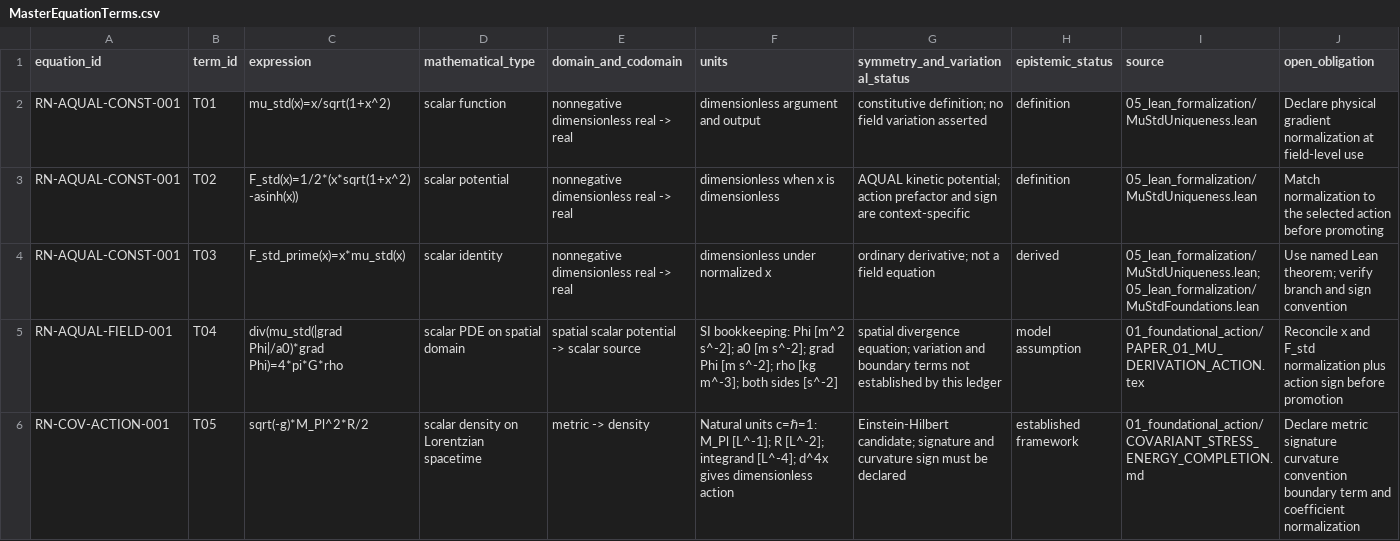
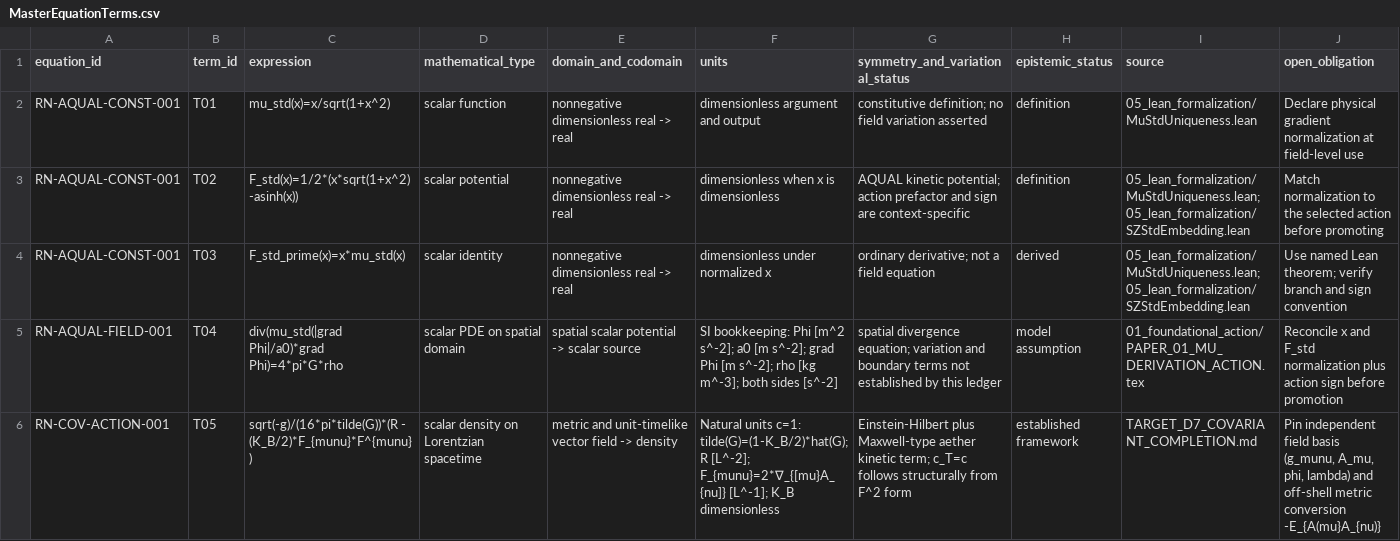
Before and after one commit to Mega-Therion/Res-Nova, a CSV file: MasterEquationTerms.csv, drawn as a sheet; only a part is shown; the diff covers the shown part only.

```diff
--- a/MasterEquationTerms.csv
+++ b/MasterEquationTerms.csv
@@ -2,5 +2,5 @@
 "RN-AQUAL-CONST-001","T01","mu_std(x)=x/sqrt(1+x^2)","scalar function","nonnegative dimensionless real -> real","dimensionless argument and output","constitutive definition; no field variation asserted","definition","05_lean_formalization/MuStdUniqueness.lean","Declare physical gradient normalization at field-level use"
-"RN-AQUAL-CONST-001","T02","F_std(x)=1/2*(x*sqrt(1+x^2)-asinh(x))","scalar potential","nonnegative dimensionless real -> real","dimensionless when x is dimensionless","AQUAL kinetic potential; action prefactor and sign are context-specific","definition","05_lean_formalization/MuStdUniqueness.lean","Match normalization to the selected action before promoting"
-"RN-AQUAL-CONST-001","T03","F_std_prime(x)=x*mu_std(x)","scalar identity","nonnegative dimensionless real -> real","dimensionless under normalized x","ordinary derivative; not a field equation","derived","05_lean_formalization/MuStdUniqueness.lean; 05_lean_formalization/MuStdFoundations.lean","Use named Lean theorem; verify branch and sign convention"
+"RN-AQUAL-CONST-001","T02","F_std(x)=1/2*(x*sqrt(1+x^2)-asinh(x))","scalar potential","nonnegative dimensionless real -> real","dimensionless when x is dimensionless","AQUAL kinetic potential; action prefactor and sign are context-specific","definition","05_lean_formalization/MuStdUniqueness.lean; 05_lean_formalization/SZStdEmbedding.lean","Match normalization to the selected action before promoting"
+"RN-AQUAL-CONST-001","T03","F_std_prime(x)=x*mu_std(x)","scalar identity","nonnegative dimensionless real -> real","dimensionless under normalized x","ordinary derivative; not a field equation","derived","05_lean_formalization/MuStdUniqueness.lean; 05_lean_formalization/SZStdEmbedding.lean","Use named Lean theorem; verify branch and sign convention"
 "RN-AQUAL-FIELD-001","T04","div(mu_std(|grad Phi|/a0)*grad Phi)=4*pi*G*rho","scalar PDE on spatial domain","spatial scalar potential -> scalar source","SI bookkeeping: Phi [m^2 s^-2]; a0 [m s^-2]; grad Phi [m s^-2]; rho [kg m^-3]; both sides [s^-2]","spatial divergence equation; variation and boundary terms not established by this ledger","model assumption","01_foundational_action/PAPER_01_MU_DERIVATION_ACTION.tex","Reconcile x and F_std normalization plus action sign before promotion"
-"RN-COV-ACTION-001","T05","sqrt(-g)*M_Pl^2*R/2","scalar density on Lorentzian spacetime","metric -> density","Natural units c=ℏ=1: M_Pl [L^-1]; R [L^-2]; integrand [L^-4]; d^4x gives dimensionless action","Einstein-Hilbert candidate; signature and curvature sign must be declared","established framework","01_foundational_action/COVARIANT_STRESS_ENERGY_COMPLETION.md","Declare metric signature curvature convention boundary term and coefficient normalization"
+"RN-COV-ACTION-001","T05","sqrt(-g)/(16*pi*tilde(G))*(R - (K_B/2)*F_{munu}*F^{munu})","scalar density on Lorentzian spacetime","metric and unit-timelike vector field -> density","Natural units c=1: tilde(G)=(1-K_B/2)*hat(G); R [L^-2]; F_{munu}=2*∇_{[mu}A_{nu]} [L^-1]; K_B dimensionless","Einstein-Hilbert plus Maxwell-type aether kinetic term; c_T=c follows structurally from F^2 form","established framework","TARGET_D7_COVARIANT_COMPLETION.md","Pin independent field basis (g_munu, A_mu, phi, lambda) and off-shell metric conversion -E_{A(mu}A_{nu)}"
```
Also changed, not shown: 1 added row and 32 edited cells elsewhere in this file, 12 other files.
